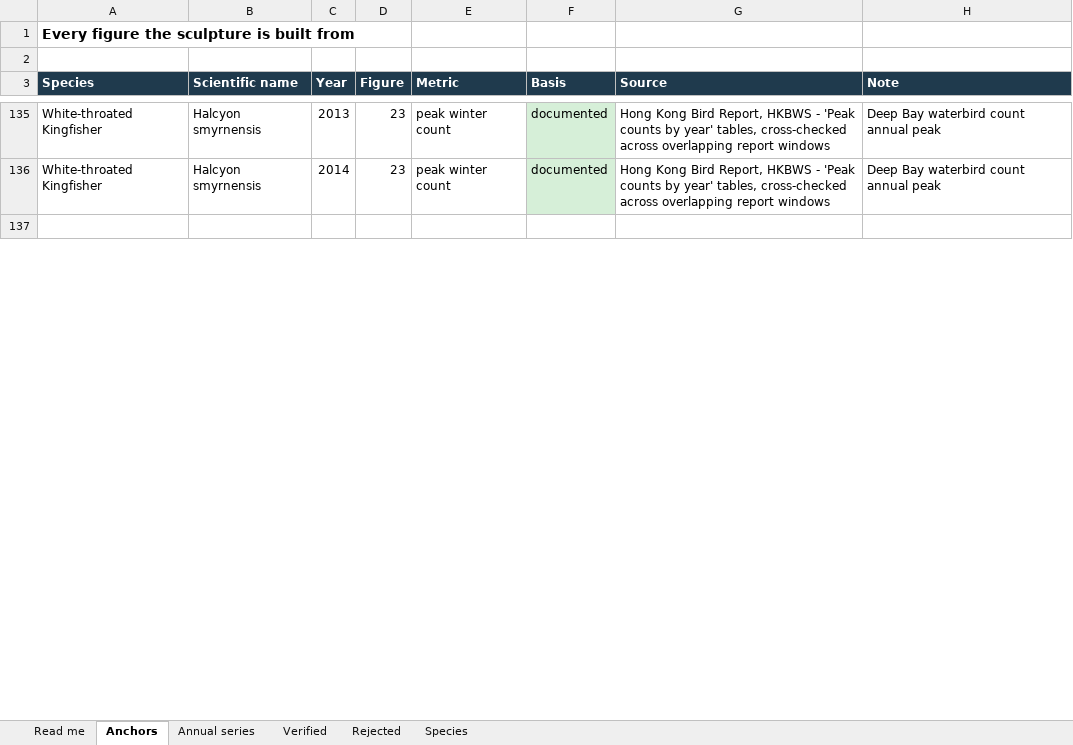
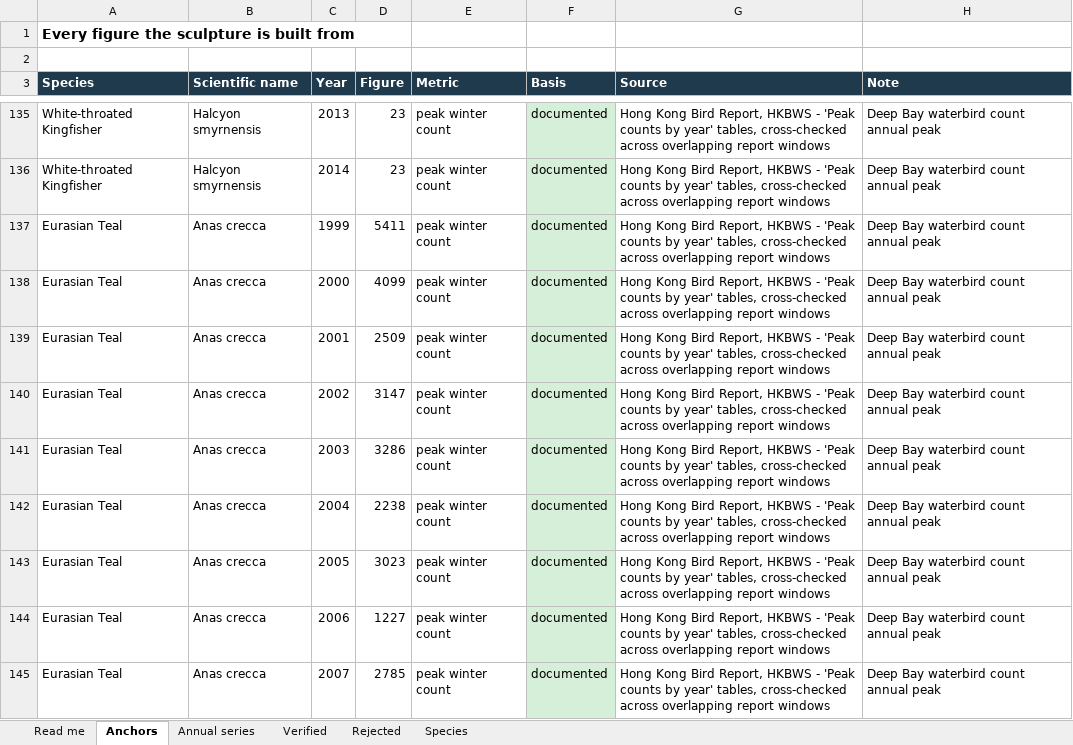
Before and after one commit to Kaito-ishiguro/silent-flyway, an Excel workbook: docs/evidence/Silent_Flyway_Data_Provenance.xlsx, sheet Anchors, drawn as a sheet; only a part is shown, gaps mark what is left out; the shorter side is filled out with more unchanged rows; values as stored, in another font and other column widths than the file's, no borders; the diff covers the shown part only; the diff names each change by its address in the sheet, - before the commit and + after, or states it on an @@ line.

```diff
--- a/docs/evidence/Silent_Flyway_Data_Provenance.xlsx (sheet Anchors)
+++ b/docs/evidence/Silent_Flyway_Data_Provenance.xlsx (sheet Anchors)
+row 137: Eurasian Teal | Anas crecca | 1999 | 5411 | peak winter count | documented | Hong Kong Bird Report, HKBWS - 'Peak counts by year' tables, cross-checked across overlapping report windows | Deep Bay waterbird count annual peak
+row 138: Eurasian Teal | Anas crecca | 2000 | 4099 | peak winter count | documented | Hong Kong Bird Report, HKBWS - 'Peak counts by year' tables, cross-checked across overlapping report windows | Deep Bay waterbird count annual peak
+row 139: Eurasian Teal | Anas crecca | 2001 | 2509 | peak winter count | documented | Hong Kong Bird Report, HKBWS - 'Peak counts by year' tables, cross-checked across overlapping report windows | Deep Bay waterbird count annual peak
+row 140: Eurasian Teal | Anas crecca | 2002 | 3147 | peak winter count | documented | Hong Kong Bird Report, HKBWS - 'Peak counts by year' tables, cross-checked across overlapping report windows | Deep Bay waterbird count annual peak
+row 141: Eurasian Teal | Anas crecca | 2003 | 3286 | peak winter count | documented | Hong Kong Bird Report, HKBWS - 'Peak counts by year' tables, cross-checked across overlapping report windows | Deep Bay waterbird count annual peak
+row 142: Eurasian Teal | Anas crecca | 2004 | 2238 | peak winter count | documented | Hong Kong Bird Report, HKBWS - 'Peak counts by year' tables, cross-checked across overlapping report windows | Deep Bay waterbird count annual peak
+row 143: Eurasian Teal | Anas crecca | 2005 | 3023 | peak winter count | documented | Hong Kong Bird Report, HKBWS - 'Peak counts by year' tables, cross-checked across overlapping report windows | Deep Bay waterbird count annual peak
+row 144: Eurasian Teal | Anas crecca | 2006 | 1227 | peak winter count | documented | Hong Kong Bird Report, HKBWS - 'Peak counts by year' tables, cross-checked across overlapping report windows | Deep Bay waterbird count annual peak
+row 145: Eurasian Teal | Anas crecca | 2007 | 2785 | peak winter count | documented | Hong Kong Bird Report, HKBWS - 'Peak counts by year' tables, cross-checked across overlapping report windows | Deep Bay waterbird count annual peak
```
Also changed, not shown: 75 added rows and 1 edited cell elsewhere in this sheet, sheet Species, sheet Annual series, 1 other file.
